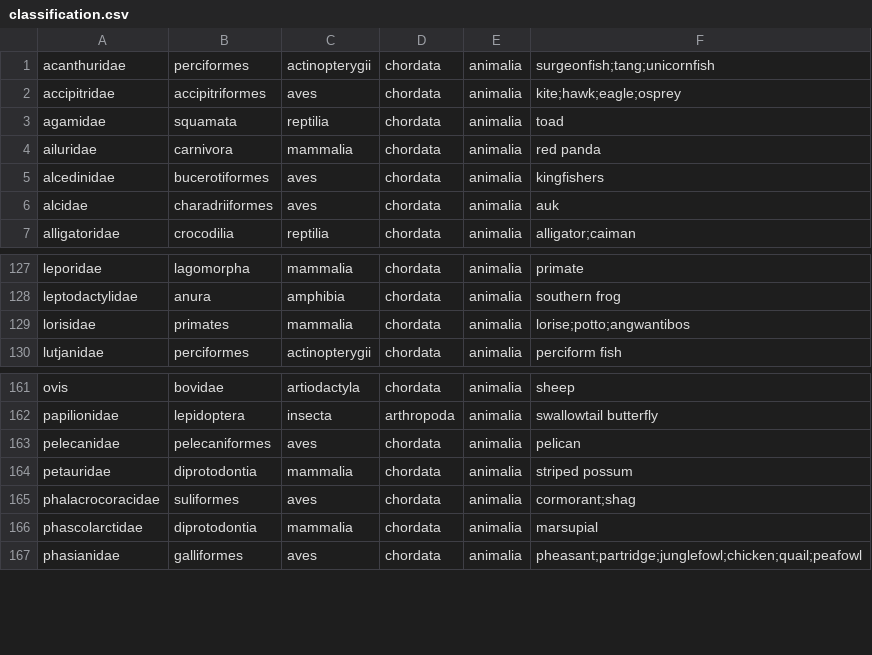
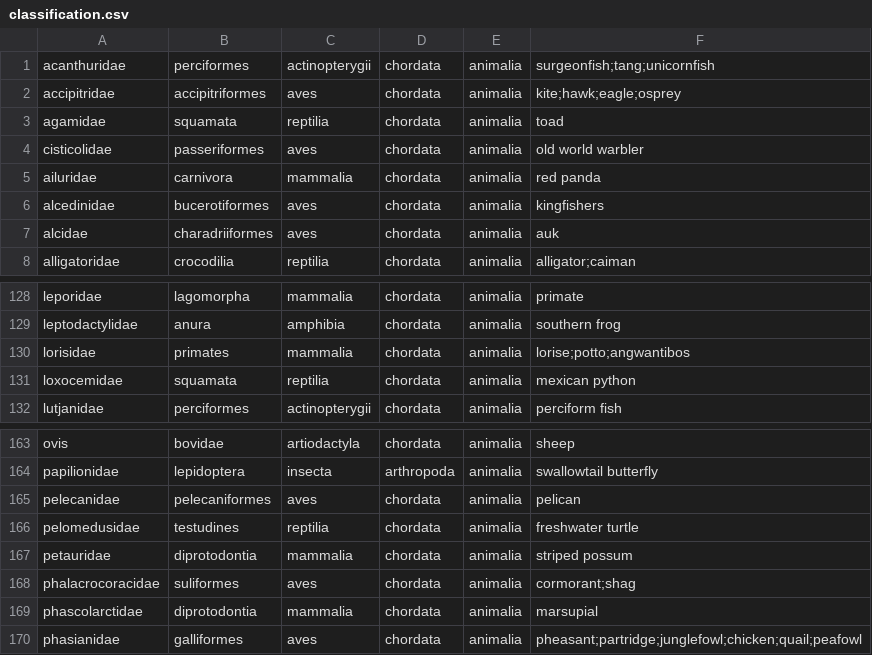
Before and after one commit to akeenan2/paradigm, a CSV file: db/classification.csv, drawn as a sheet; only a part is shown, gaps mark what is left out.

```diff
--- a/db/classification.csv
+++ b/db/classification.csv
@@ -3,2 +3,3 @@ accipitridae,accipitriformes,aves,chordata,animalia,kite;hawk;eagle;osprey
 agamidae,squamata,reptilia,chordata,animalia,toad
+cisticolidae,passeriformes,aves,chordata,animalia,old world warbler
 ailuridae,carnivora,mammalia,chordata,animalia,red panda
@@ -129,2 +130,3 @@ leptodactylidae,anura,amphibia,chordata,animalia,southern frog
 lorisidae,primates,mammalia,chordata,animalia,lorise;potto;angwantibos
+loxocemidae,squamata,reptilia,chordata,animalia,mexican python
 lutjanidae,perciformes,actinopterygii,chordata,animalia,perciform fish
@@ -163,2 +165,3 @@ papilionidae,lepidoptera,insecta,arthropoda,animalia,swallowtail butterfly
 pelecanidae,pelecaniformes,aves,chordata,animalia,pelican
+pelomedusidae,testudines,reptilia,chordata,animalia,freshwater turtle
 petauridae,diprotodontia,mammalia,chordata,animalia,striped possum
```
Also changed, not shown: db/species.csv, db/zoo.csv, 1 other file.
